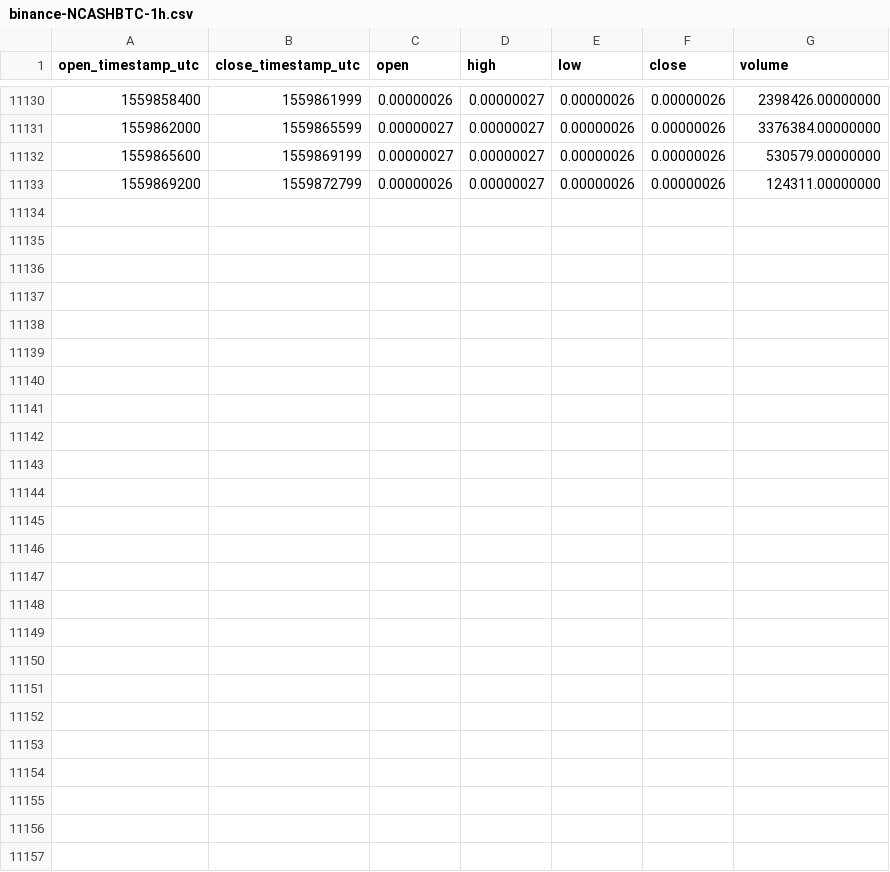
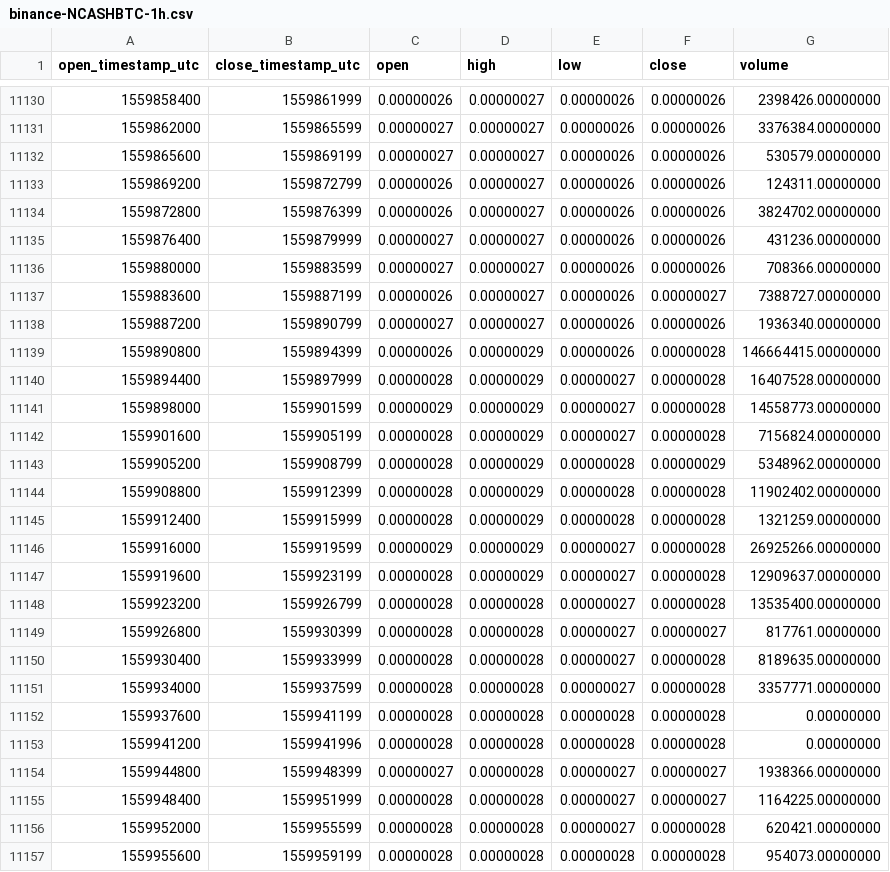
Before and after one commit to cryptobigbro/binance-NCASHBTC, a CSV file: binance-NCASHBTC-1h.csv, drawn as a sheet; only a part is shown, gaps mark what is left out; the diff names each change by its address in the sheet, - before the commit and + after, or states it on an @@ line.

Commit message:
Update OHLCV data.

```diff
--- a/binance-NCASHBTC-1h.csv
+++ b/binance-NCASHBTC-1h.csv
+row 11134: 1559872800 | 1559876399 | 0.00000026 | 0.00000027 | 0.00000026 | 0.00000026 | 3824702.00000000
+row 11135: 1559876400 | 1559879999 | 0.00000027 | 0.00000027 | 0.00000026 | 0.00000026 | 431236.00000000
+row 11136: 1559880000 | 1559883599 | 0.00000027 | 0.00000027 | 0.00000026 | 0.00000026 | 708366.00000000
+row 11137: 1559883600 | 1559887199 | 0.00000026 | 0.00000027 | 0.00000026 | 0.00000027 | 7388727.00000000
+row 11138: 1559887200 | 1559890799 | 0.00000027 | 0.00000027 | 0.00000026 | 0.00000026 | 1936340.00000000
+row 11139: 1559890800 | 1559894399 | 0.00000026 | 0.00000029 | 0.00000026 | 0.00000028 | 146664415.00000000
+row 11140: 1559894400 | 1559897999 | 0.00000028 | 0.00000029 | 0.00000027 | 0.00000028 | 16407528.00000000
+row 11141: 1559898000 | 1559901599 | 0.00000029 | 0.00000029 | 0.00000027 | 0.00000028 | 14558773.00000000
+row 11142: 1559901600 | 1559905199 | 0.00000028 | 0.00000029 | 0.00000027 | 0.00000028 | 7156824.00000000
+row 11143: 1559905200 | 1559908799 | 0.00000028 | 0.00000029 | 0.00000028 | 0.00000029 | 5348962.00000000
+row 11144: 1559908800 | 1559912399 | 0.00000028 | 0.00000029 | 0.00000028 | 0.00000028 | 11902402.00000000
+row 11145: 1559912400 | 1559915999 | 0.00000028 | 0.00000029 | 0.00000028 | 0.00000028 | 1321259.00000000
+row 11146: 1559916000 | 1559919599 | 0.00000029 | 0.00000029 | 0.00000027 | 0.00000028 | 26925266.00000000
+row 11147: 1559919600 | 1559923199 | 0.00000028 | 0.00000029 | 0.00000027 | 0.00000028 | 12909637.00000000
+row 11148: 1559923200 | 1559926799 | 0.00000028 | 0.00000028 | 0.00000027 | 0.00000028 | 13535400.00000000
+row 11149: 1559926800 | 1559930399 | 0.00000028 | 0.00000028 | 0.00000027 | 0.00000027 | 817761.00000000
+row 11150: 1559930400 | 1559933999 | 0.00000028 | 0.00000028 | 0.00000027 | 0.00000028 | 8189635.00000000
+row 11151: 1559934000 | 1559937599 | 0.00000028 | 0.00000028 | 0.00000027 | 0.00000028 | 3357771.00000000
+row 11152: 1559937600 | 1559941199 | 0.00000028 | 0.00000028 | 0.00000028 | 0.00000028 | 0.00000000
+row 11153: 1559941200 | 1559941996 | 0.00000028 | 0.00000028 | 0.00000028 | 0.00000028 | 0.00000000
+row 11154: 1559944800 | 1559948399 | 0.00000027 | 0.00000028 | 0.00000027 | 0.00000027 | 1938366.00000000
+row 11155: 1559948400 | 1559951999 | 0.00000028 | 0.00000028 | 0.00000027 | 0.00000027 | 1164225.00000000
+row 11156: 1559952000 | 1559955599 | 0.00000028 | 0.00000028 | 0.00000027 | 0.00000028 | 620421.00000000
+row 11157: 1559955600 | 1559959199 | 0.00000028 | 0.00000028 | 0.00000028 | 0.00000028 | 954073.00000000
```
Also changed, not shown: binance-NCASHBTC-1d.csv.
